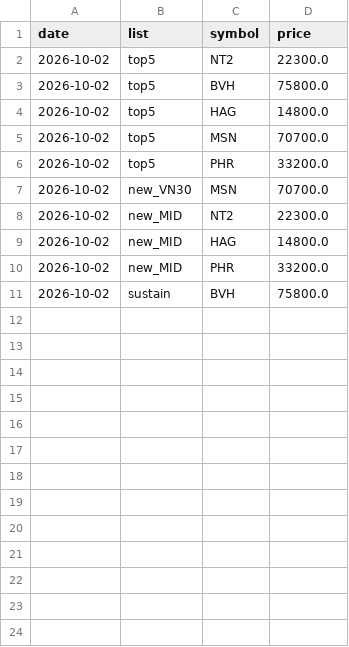
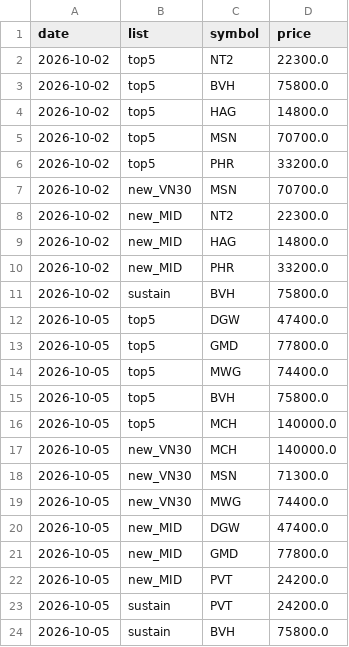
Before and after one commit to cuulv1995/cuulv-stock, a CSV file: data/signals_history.csv, drawn as a sheet.

```diff
--- a/data/signals_history.csv
+++ b/data/signals_history.csv
@@ -11 +11,14 @@ date,list,symbol,price
 2026-10-02,sustain,BVH,75800.0
+2026-10-05,top5,DGW,47400.0
+2026-10-05,top5,GMD,77800.0
+2026-10-05,top5,MWG,74400.0
+2026-10-05,top5,BVH,75800.0
+2026-10-05,top5,MCH,140000.0
+2026-10-05,new_VN30,MCH,140000.0
+2026-10-05,new_VN30,MSN,71300.0
+2026-10-05,new_VN30,MWG,74400.0
+2026-10-05,new_MID,DGW,47400.0
+2026-10-05,new_MID,GMD,77800.0
+2026-10-05,new_MID,PVT,24200.0
+2026-10-05,sustain,PVT,24200.0
+2026-10-05,sustain,BVH,75800.0
```
Also changed, not shown: 2 other files.
